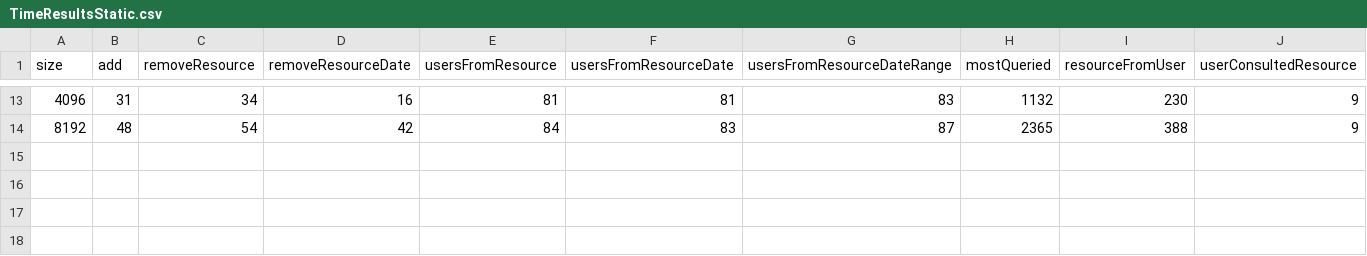
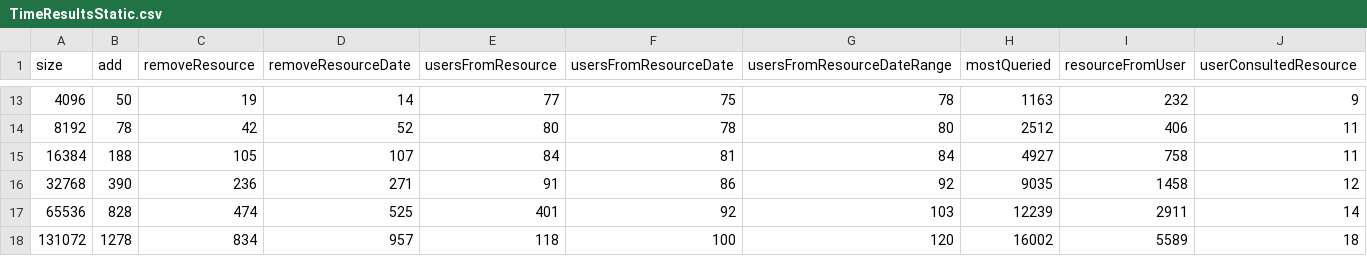
Before and after one commit to Intisma/prac2_mp, a CSV file: out/production/prac2_mp/generatedInformation/TimeResultsStatic.csv, drawn as a sheet; only a part is shown, gaps mark what is left out; the diff covers the shown part only.

```diff
--- a/out/production/prac2_mp/generatedInformation/TimeResultsStatic.csv
+++ b/out/production/prac2_mp/generatedInformation/TimeResultsStatic.csv
@@ -13,2 +13,6 @@ size,add,removeResource,removeResourceDate,usersFromResource,usersFromResourceDa
-4096,31,34,16,81,81,83,1132,230,9
-8192,48,54,42,84,83,87,2365,388,9
+4096,50,19,14,77,75,78,1163,232,9
+8192,78,42,52,80,78,80,2512,406,11
+16384,188,105,107,84,81,84,4927,758,11
+32768,390,236,271,91,86,92,9035,1458,12
+65536,828,474,525,401,92,103,12239,2911,14
+131072,1278,834,957,118,100,120,16002,5589,18
```
Also changed, not shown: 84 edited cells elsewhere in this file, out/production/prac2_mp/generatedInformation/TimeResultsDynamic.csv, out/production/prac2_mp/generatedInformation/TimeResultsStaticSecond.csv, 17 other files.
